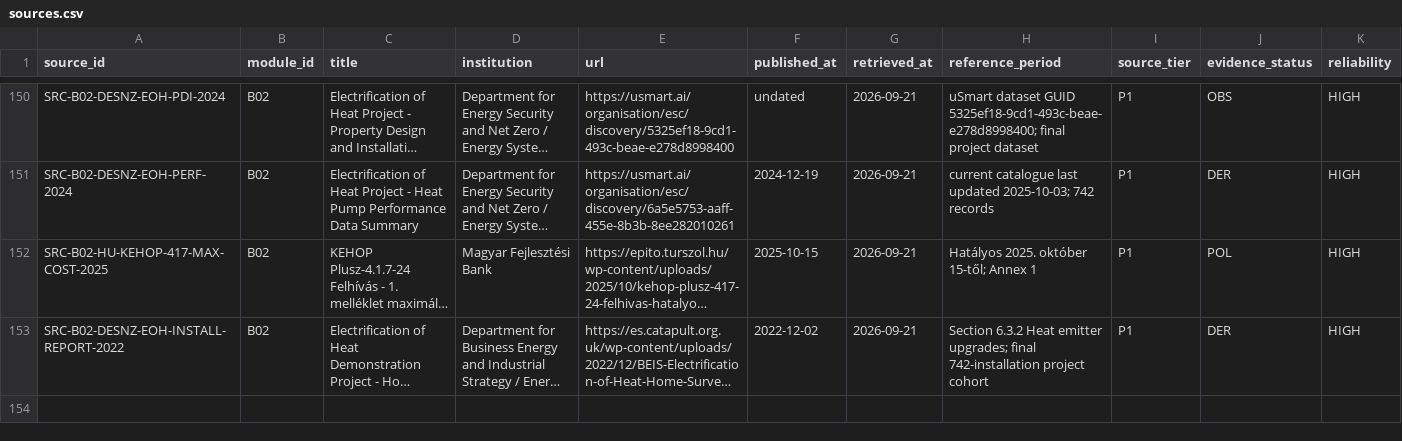
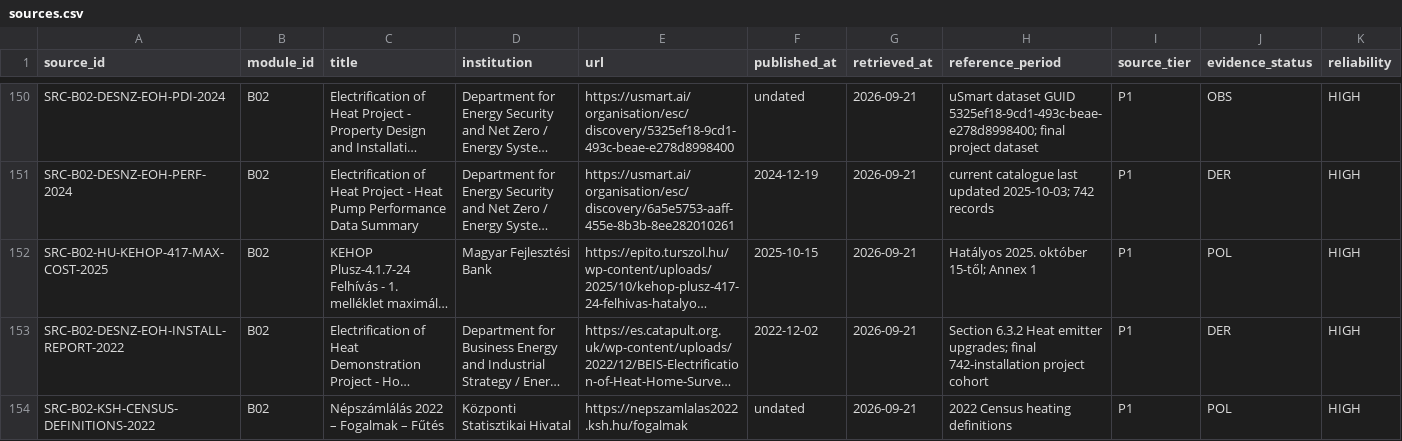
Before and after one commit to Anonymoos-Rommel/hoszivattyu-akkumulator-orszagos-modell, a CSV file: registry/sources.csv, drawn as a sheet; only a part is shown, gaps mark what is left out; long unchanged cells end in …; rows hold the shown columns only; the diff names each change by its address in the sheet, - before the commit and + after, or states it on an @@ line.

Commit message:
B02-P70 register KSH heating-definition authority

```diff
--- a/registry/sources.csv
+++ b/registry/sources.csv
+row 154: SRC-B02-KSH-CENSUS-DEFINITIONS-2022 | B02 | Népszámlálás 2022 – Fogalmak – Fűtés | Központi Statisztikai Hivatal | https://nepszamlalas2022.ksh.hu/fogalmak | undated | 2026-09-21 | 2022 Census heating definitions | P1 | POL | HIGH
```
